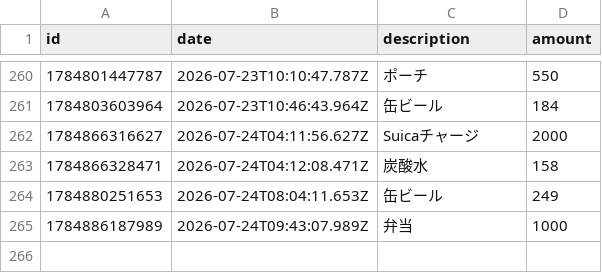
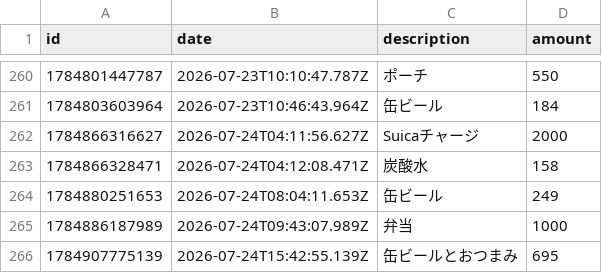
Before and after one commit to naoyamashita/expense-tracker, a CSV file: data.csv, drawn as a sheet; only a part is shown, gaps mark what is left out.

Commit message:
Update data.csv

```diff
--- a/data.csv
+++ b/data.csv
@@ -265 +265,2 @@ id,date,description,amount
 1784886187989,2026-07-24T09:43:07.989Z,"弁当",1000
+1784907775139,2026-07-24T15:42:55.139Z,"缶ビールとおつまみ",695
```
